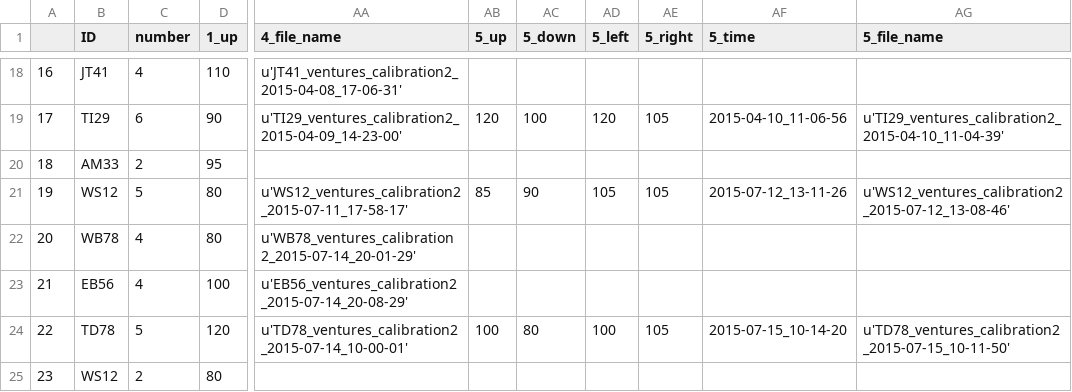
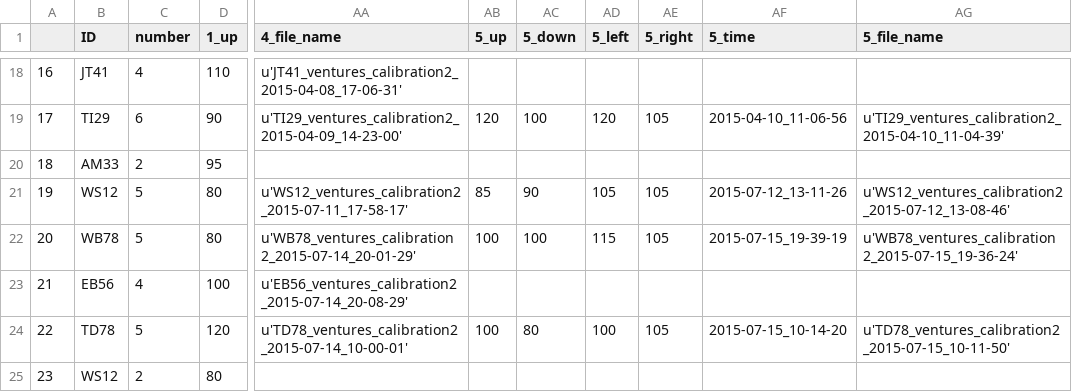
Before and after one commit to BrainTech/openbci, a CSV file: exps/ventures/data/calibration_results_2.csv, drawn as a sheet; only a part is shown, gaps mark what is left out; the diff names each change by its address in the sheet, - before the commit and + after, or states it on an @@ line.

```diff
--- a/exps/ventures/data/calibration_results_2.csv
+++ b/exps/ventures/data/calibration_results_2.csv
-C22 (number): 4
+C22 (number): 5
-AB22 (5_up): (empty)
+AB22 (5_up): 100
-AC22 (5_down): (empty)
+AC22 (5_down): 100
-AD22 (5_left): (empty)
+AD22 (5_left): 115
-AE22 (5_right): (empty)
+AE22 (5_right): 105
-AF22 (5_time): (empty)
+AF22 (5_time): 2015-07-15_19-39-19
-AG22 (5_file_name): (empty)
+AG22 (5_file_name): u'WB78_ventures_calibration2_2015-07-15_19-36-24'
```
Also changed, not shown: exps/ventures/data/baseline_results.csv, exps/ventures/data/calibration_results.csv, 2 other files.
